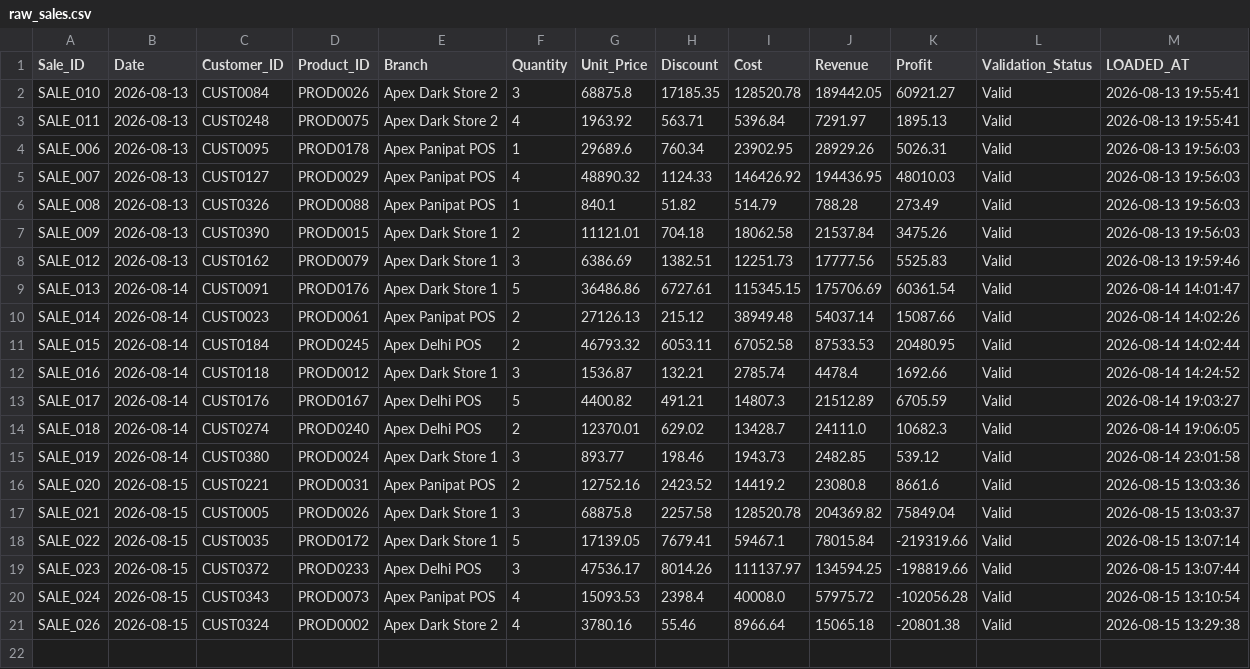
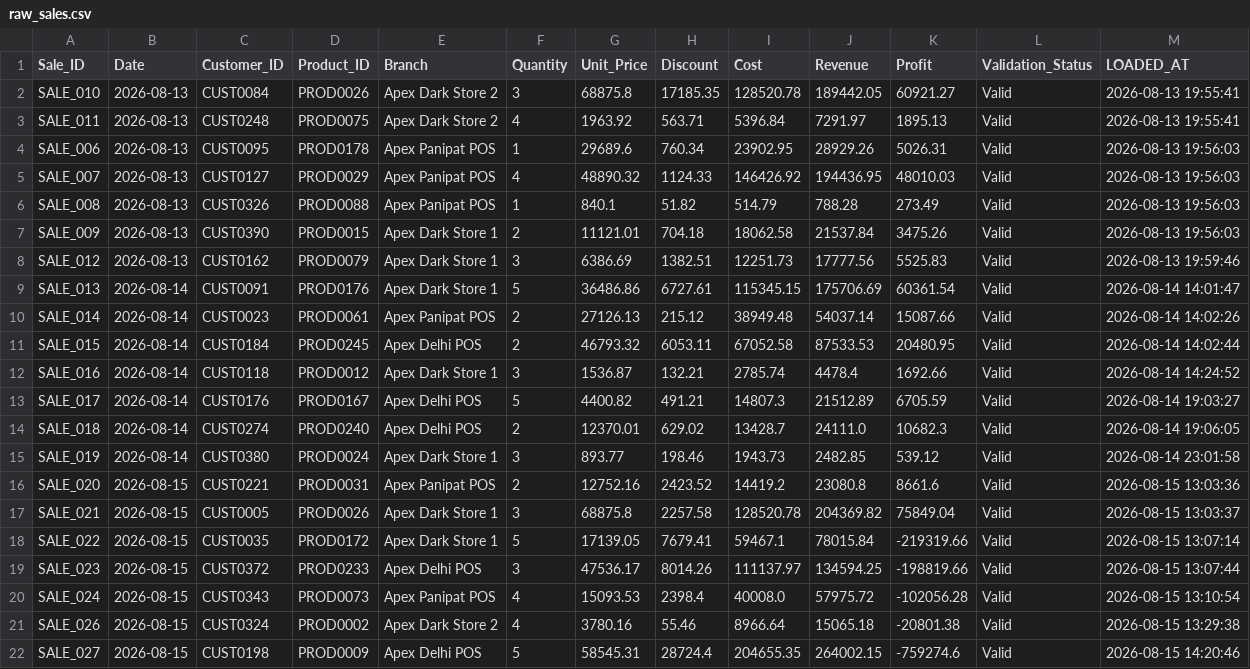
Before and after one commit to Rithvik-62/stratify-ai, a CSV file: realtime/data/raw_sales.csv, drawn as a sheet.

```diff
--- a/realtime/data/raw_sales.csv
+++ b/realtime/data/raw_sales.csv
@@ -21 +21,2 @@ SALE_024,2026-08-15,CUST0343,PROD0073,Apex Panipat POS,4,15093.53,2398.4,40008.0
 SALE_026,2026-08-15,CUST0324,PROD0002,Apex Dark Store 2,4,3780.16,55.46,8966.64,15065.18,-20801.38,Valid,2026-08-15 13:29:38
+SALE_027,2026-08-15,CUST0198,PROD0009,Apex Delhi POS,5,58545.31,28724.4,204655.35,264002.15,-759274.6,Valid,2026-08-15 14:20:46
```
Also changed, not shown: realtime/logs/processing_log.csv, uipath/uipath_execution_log.csv, 7 other files.
